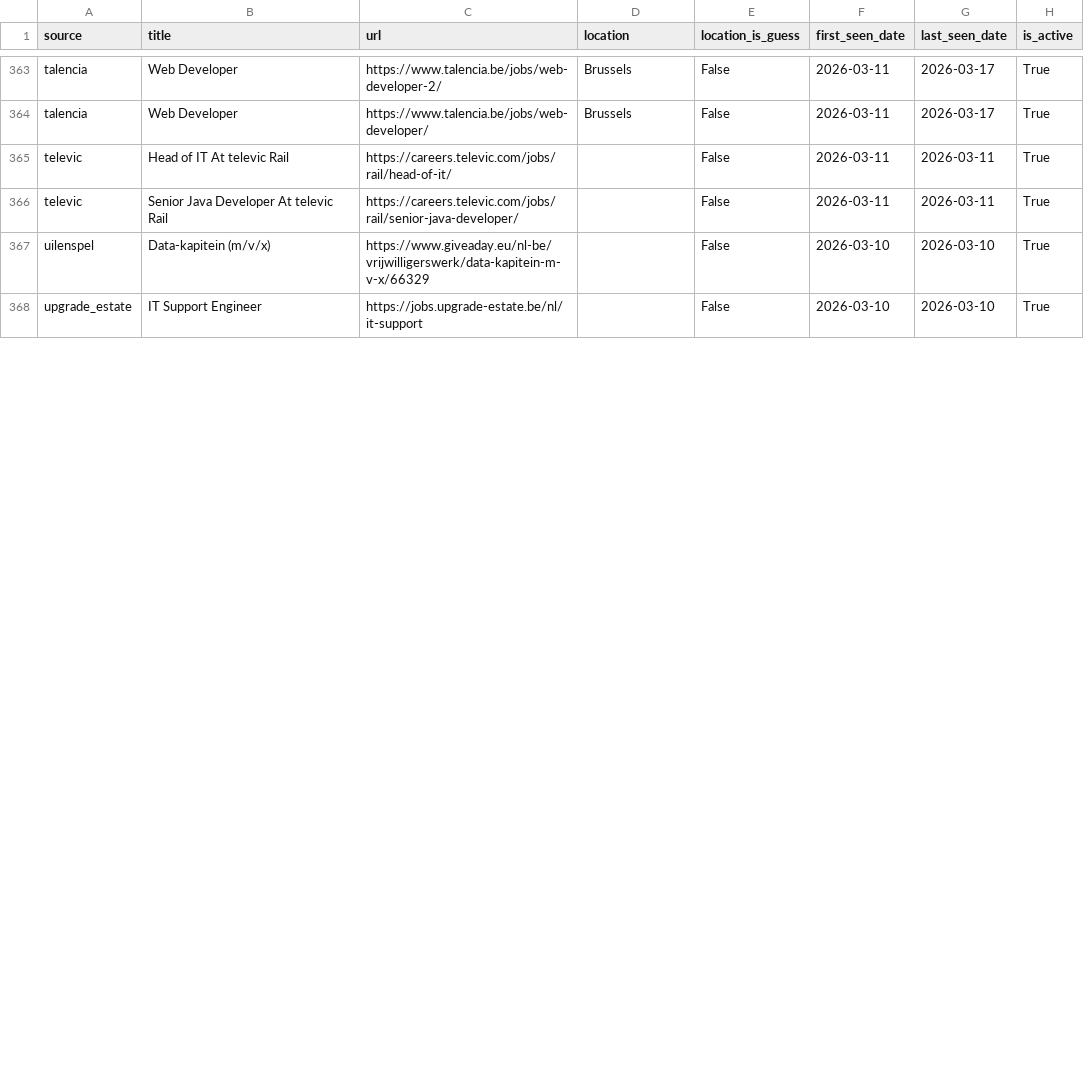
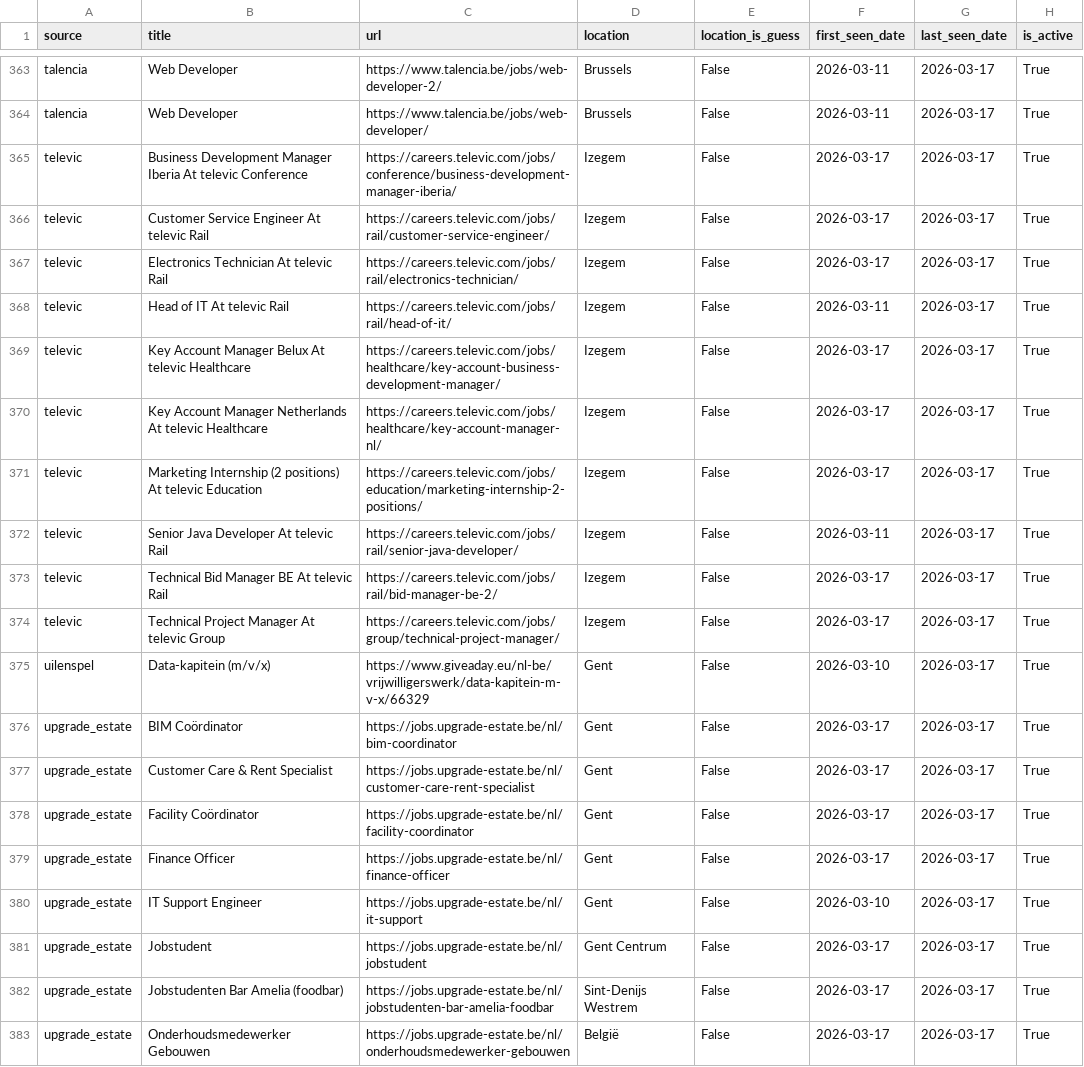
Before and after one commit to Riddis/JobScraper, a CSV file: data/jobs.csv, drawn as a sheet; only a part is shown, gaps mark what is left out; the diff covers the shown part only.

Commit message:
Updated Talencia, Televic, uilenspel, upgradeestate and vdkbank scrapers, location now scraped

```diff
--- a/data/jobs.csv
+++ b/data/jobs.csv
@@ -364,5 +364,20 @@ talencia,Web Developer,https://www.talencia.be/jobs/web-developer-2/,Brussels,Fa
 talencia,Web Developer,https://www.talencia.be/jobs/web-developer/,Brussels,False,2026-03-11,2026-03-17,True
-televic,Head of IT At televic Rail,https://careers.televic.com/jobs/rail/head-of-it/,,False,2026-03-11,2026-03-11,True
-televic,Senior Java Developer At televic Rail,https://careers.televic.com/jobs/rail/senior-java-developer/,,False,2026-03-11,2026-03-11,True
-uilenspel,Data-kapitein (m/v/x),https://www.giveaday.eu/nl-be/vrijwilligerswerk/data-kapitein-m-v-x/66329,,False,2026-03-10,2026-03-10,True
-upgrade_estate,IT Support Engineer,https://jobs.upgrade-estate.be/nl/it-support,,False,2026-03-10,2026-03-10,True
+televic,Business Development Manager Iberia At televic Conference,https://careers.televic.com/jobs/conference/business-development-manager-iberia/,Izegem,False,2026-03-17,2026-03-17,True
+televic,Customer Service Engineer At televic Rail,https://careers.televic.com/jobs/rail/customer-service-engineer/,Izegem,False,2026-03-17,2026-03-17,True
+televic,Electronics Technician At televic Rail,https://careers.televic.com/jobs/rail/electronics-technician/,Izegem,False,2026-03-17,2026-03-17,True
+televic,Head of IT At televic Rail,https://careers.televic.com/jobs/rail/head-of-it/,Izegem,False,2026-03-11,2026-03-17,True
+televic,Key Account Manager Belux At televic Healthcare,https://careers.televic.com/jobs/healthcare/key-account-business-development-manager/,Izegem,False,2026-03-17,2026-03-17,True
+televic,Key Account Manager Netherlands At televic Healthcare,https://careers.televic.com/jobs/healthcare/key-account-manager-nl/,Izegem,False,2026-03-17,2026-03-17,True
+televic,Marketing Internship (2 positions) At televic Education,https://careers.televic.com/jobs/education/marketing-internship-2-positions/,Izegem,False,2026-03-17,2026-03-17,True
+televic,Senior Java Developer At televic Rail,https://careers.televic.com/jobs/rail/senior-java-developer/,Izegem,False,2026-03-11,2026-03-17,True
+televic,Technical Bid Manager BE At televic Rail,https://careers.televic.com/jobs/rail/bid-manager-be-2/,Izegem,False,2026-03-17,2026-03-17,True
+televic,Technical Project Manager At televic Group,https://careers.televic.com/jobs/group/technical-project-manager/,Izegem,False,2026-03-17,2026-03-17,True
+uilenspel,Data-kapitein (m/v/x),https://www.giveaday.eu/nl-be/vrijwilligerswerk/data-kapitein-m-v-x/66329,Gent,False,2026-03-10,2026-03-17,True
+upgrade_estate,BIM Coördinator,https://jobs.upgrade-estate.be/nl/bim-coordinator,Gent,False,2026-03-17,2026-03-17,True
+upgrade_estate,Customer Care & Rent Specialist,https://jobs.upgrade-estate.be/nl/customer-care-rent-specialist,Gent,False,2026-03-17,2026-03-17,True
+upgrade_estate,Facility Coördinator,https://jobs.upgrade-estate.be/nl/facility-coordinator,Gent,False,2026-03-17,2026-03-17,True
+upgrade_estate,Finance Officer,https://jobs.upgrade-estate.be/nl/finance-officer,Gent,False,2026-03-17,2026-03-17,True
+upgrade_estate,IT Support Engineer,https://jobs.upgrade-estate.be/nl/it-support,Gent,False,2026-03-10,2026-03-17,True
+upgrade_estate,Jobstudent,https://jobs.upgrade-estate.be/nl/jobstudent,Gent Centrum,False,2026-03-17,2026-03-17,True
+upgrade_estate,Jobstudenten Bar Amelia (foodbar),https://jobs.upgrade-estate.be/nl/jobstudenten-bar-amelia-foodbar,Sint-Denijs Westrem,False,2026-03-17,2026-03-17,True
+upgrade_estate,Onderhoudsmedewerker Gebouwen,https://jobs.upgrade-estate.be/nl/onderhoudsmedewerker-gebouwen,België,False,2026-03-17,2026-03-17,True
```
Also changed, not shown: 7 added rows and 8 edited cells elsewhere in this file, 6 other files.
